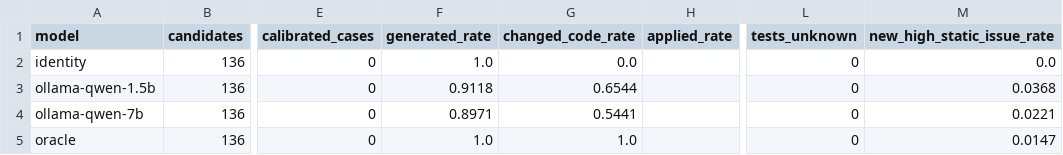
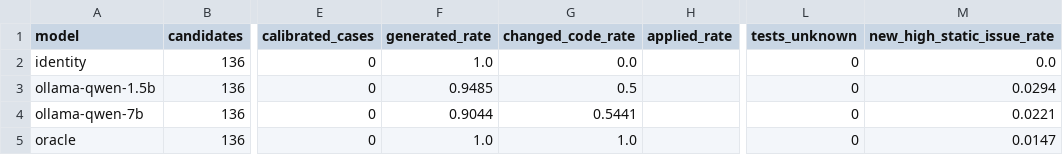
Before and after one commit to sumit-aryaa/llm-vul4c-research, a CSV file: results/comparison_1.5b_vs_7b/repair_summary.csv, drawn as a sheet; only a part is shown, gaps mark what is left out; the diff names each change by its address in the sheet, - before the commit and + after, or states it on an @@ line.

Commit message:
Re-score Qwen2.5-Coder 1.5B and 7B results with the corrected answer parser
Model outputs are unchanged; evaluations, reports and summaries were
recomputed (static analysis only: cppcheck 2.13, flawfinder 2.0.20).

- Qwen 1.5B: the earlier parser took echoed prompt lines as the answer in many
  cases. 45 of 136 candidates change. Patches that change the code: 89 -> 68
  (50.0%); answers with code for every region: 124 -> 129; new high-severity
  static findings: 5 -> 4.
- Qwen 7B: 2 candidates change; headline numbers are the same except
  generated answers 122 -> 123.
- identity: 0 of 136 changed; oracle: 136 of 136 identical to the fix.
- cases.json lists corrected file names for 35 cases.
- comparison_1.5b_vs_7b rebuilt from both runs.

The Docker stage has still not run (0 calibrated cases). See RESCORE_NOTES.md.

```diff
--- a/results/comparison_1.5b_vs_7b/repair_summary.csv
+++ b/results/comparison_1.5b_vs_7b/repair_summary.csv
-F3 (generated_rate): 0.9118
+F3 (generated_rate): 0.9485
-G3 (changed_code_rate): 0.6544
+G3 (changed_code_rate): 0.5
-M3 (new_high_static_issue_rate): 0.0368
+M3 (new_high_static_issue_rate): 0.0294
-F4 (generated_rate): 0.8971
+F4 (generated_rate): 0.9044
```
Also changed, not shown: results/qwen_7b_benchmark/repair_summary.csv, 14 other files.
